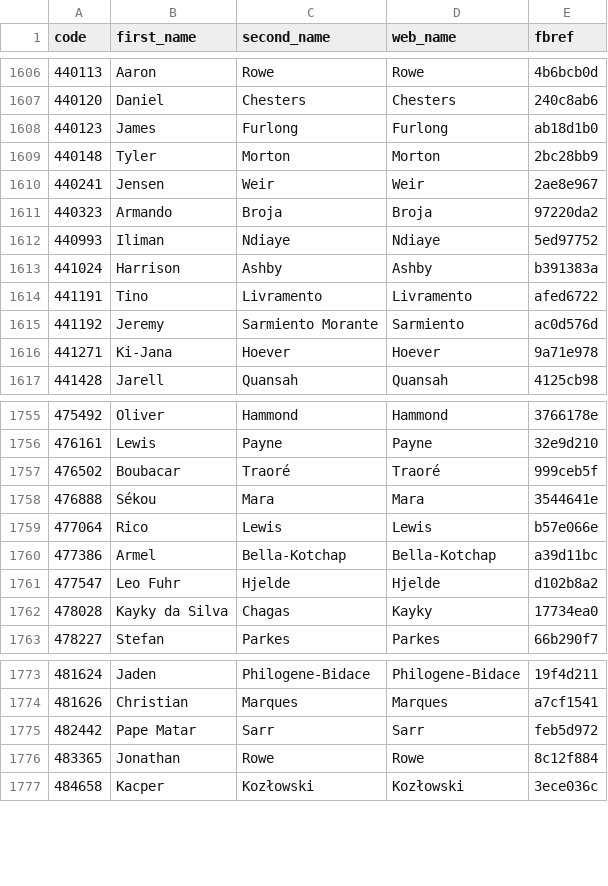
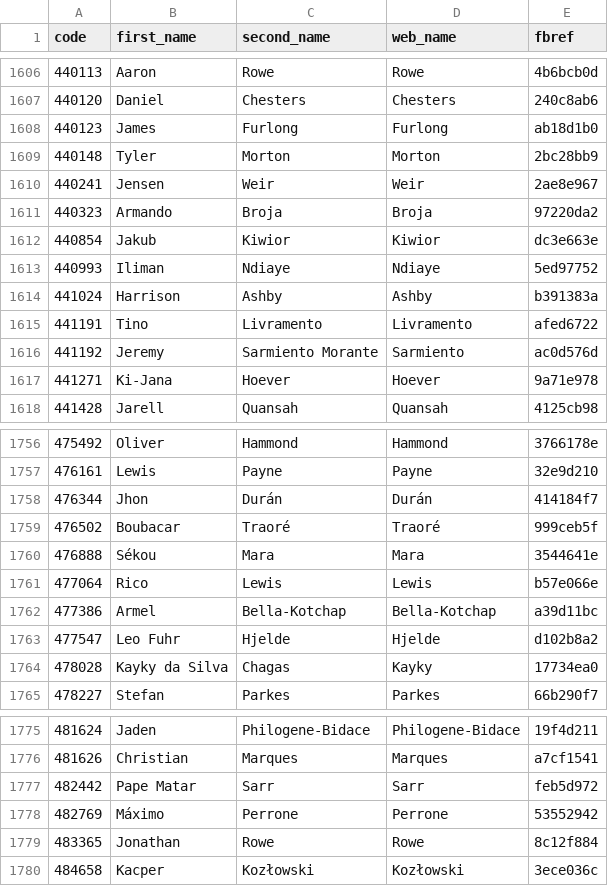
Before and after one commit to ChrisMusson/FPL-ID-Map, a CSV file: FBRef.csv, drawn as a sheet; only a part is shown, gaps mark what is left out.

```diff
--- a/FBRef.csv
+++ b/FBRef.csv
@@ -1611,2 +1611,3 @@ code,first_name,second_name,web_name,fbref
 440323,Armando,Broja,Broja,97220da2
+440854,Jakub,Kiwior,Kiwior,dc3e663e
 440993,Iliman,Ndiaye,Ndiaye,5ed97752
@@ -1756,2 +1757,3 @@ code,first_name,second_name,web_name,fbref
 476161,Lewis,Payne,Payne,32e9d210
+476344,Jhon,Durán,Durán,414184f7
 476502,Boubacar,Traoré,Traoré,999ceb5f
@@ -1775,2 +1777,3 @@ code,first_name,second_name,web_name,fbref
 482442,Pape Matar,Sarr,Sarr,feb5d972
+482769,Máximo,Perrone,Perrone,53552942
 483365,Jonathan,Rowe,Rowe,8c12f884
```
Also changed, not shown: FPL/22-23.csv, Master.csv, 2 other files.
